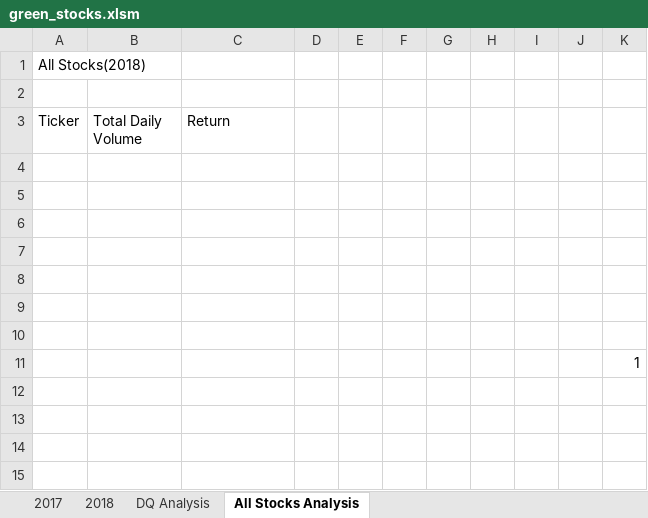
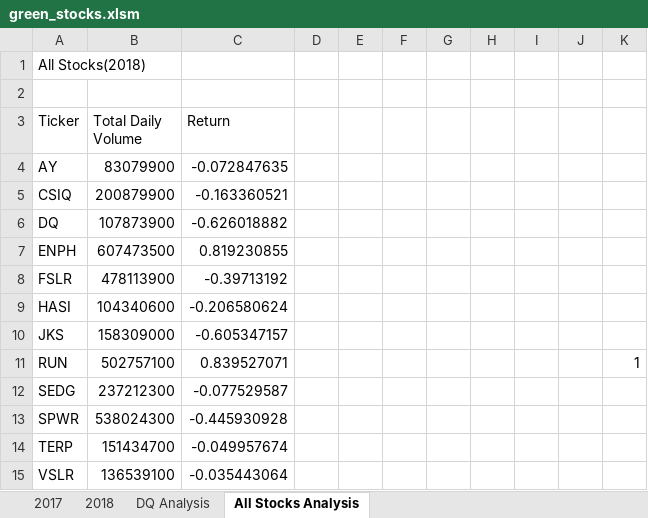
Before and after one commit to yajingran/stocks-analysis, an Excel workbook: green_stocks.xlsm, sheet All Stocks Analysis, drawn as a sheet; values as stored, in another font and other column widths than the file's, no borders; removed rows and columns are numbered as before the commit, all else as after; the diff names each change by its address in the sheet, - before the commit and + after, or states it on an @@ line.

Commit message:
Add files via upload

```diff
--- a/green_stocks.xlsm (sheet All Stocks Analysis)
+++ b/green_stocks.xlsm (sheet All Stocks Analysis)
-row 4: (empty)
+row 4: AY | 83079900 | -0.072847635
-row 5: (empty)
+row 5: CSIQ | 200879900 | -0.163360521
-row 6: (empty)
+row 6: DQ | 107873900 | -0.626018882
-row 7: (empty)
+row 7: ENPH | 607473500 | 0.819230855
-row 8: (empty)
+row 8: FSLR | 478113900 | -0.39713192
-row 9: (empty)
+row 9: HASI | 104340600 | -0.206580624
-row 10: (empty)
+row 10: JKS | 158309000 | -0.605347157
-row 11:  |  |  |  |  |  |  |  |  |  | 1
+row 11: RUN | 502757100 | 0.839527071 |  |  |  |  |  |  |  | 1
+row 12: SEDG | 237212300 | -0.077529587
+row 13: SPWR | 538024300 | -0.445930928
+row 14: TERP | 151434700 | -0.049957674
+row 15: VSLR | 136539100 | -0.035443064
```
